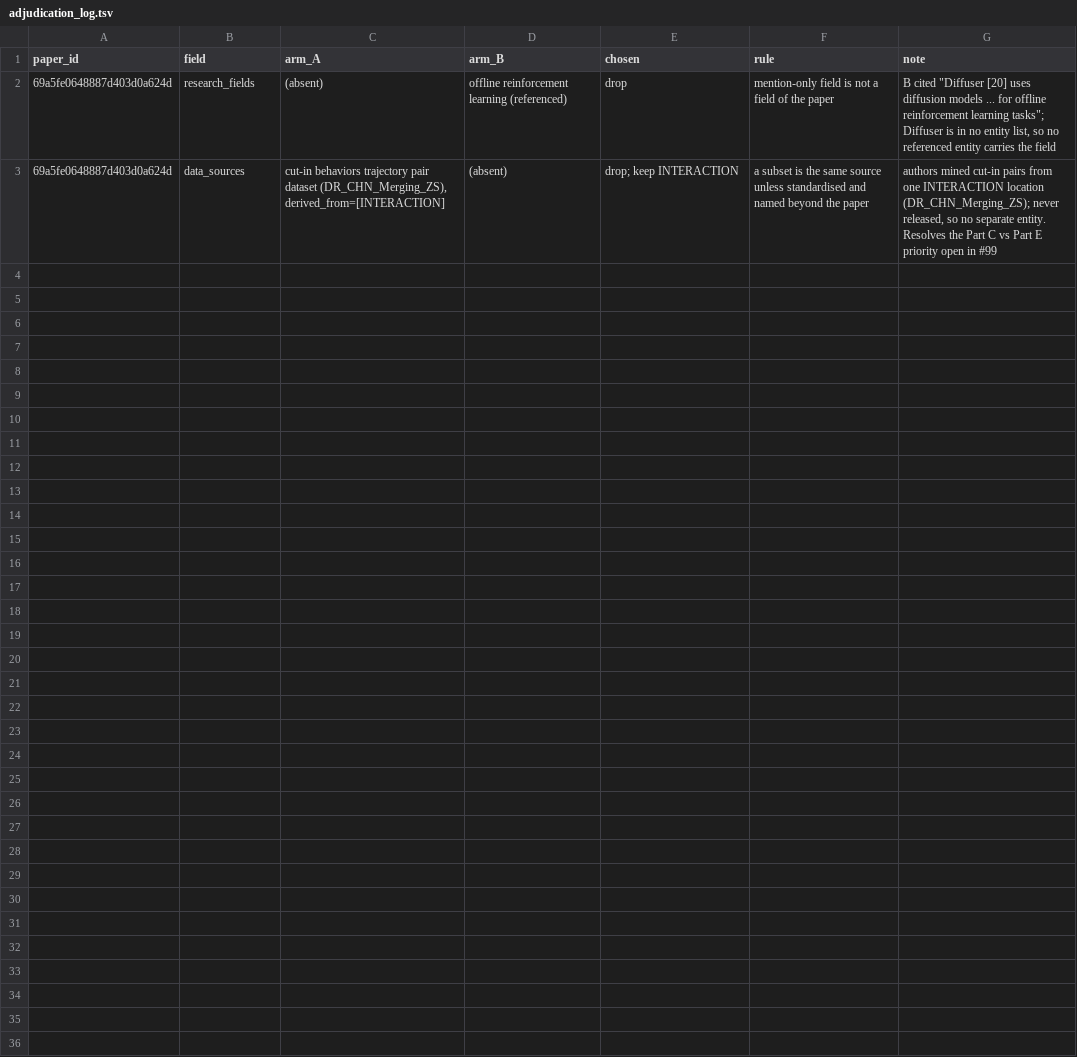
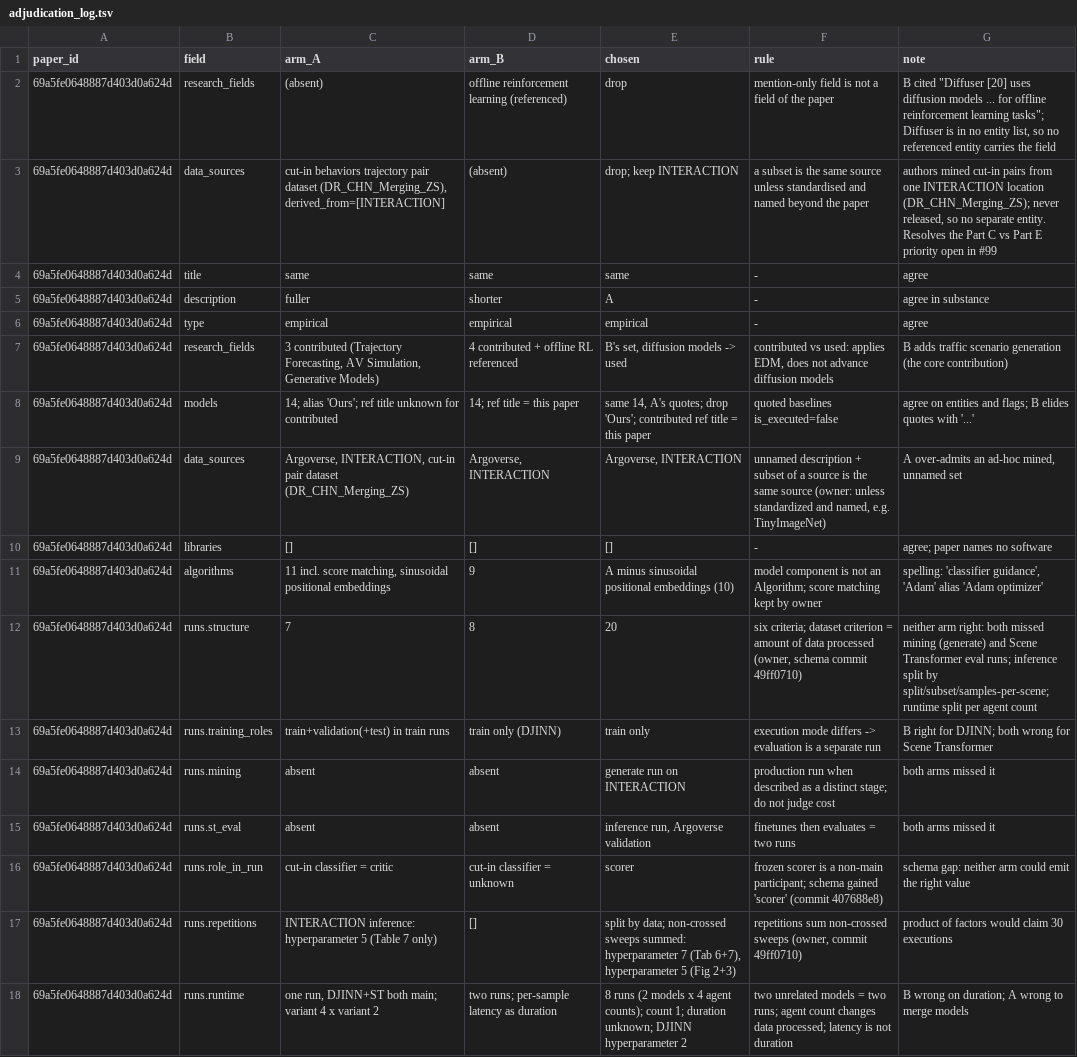
Before and after one commit to bouthilx/paperext, a TSV file: data/ontology/design/c0_verification/adjudication_log.tsv, drawn as a sheet.

```diff
--- a/data/ontology/design/c0_verification/adjudication_log.tsv
+++ b/data/ontology/design/c0_verification/adjudication_log.tsv
@@ -3 +3,16 @@ paper_id	field	arm_A	arm_B	chosen	rule	note
 69a5fe0648887d403d0a624d	data_sources	cut-in behaviors trajectory pair dataset (DR_CHN_Merging_ZS), derived_from=[INTERACTION]	(absent)	drop; keep INTERACTION	a subset is the same source unless standardised and named beyond the paper	authors mined cut-in pairs from one INTERACTION location (DR_CHN_Merging_ZS); never released, so no separate entity. Resolves the Part C vs Part E priority open in #99
+69a5fe0648887d403d0a624d	title	same	same	same	-	agree
+69a5fe0648887d403d0a624d	description	fuller	shorter	A	-	agree in substance
+69a5fe0648887d403d0a624d	type	empirical	empirical	empirical	-	agree
+69a5fe0648887d403d0a624d	research_fields	3 contributed (Trajectory Forecasting, AV Simulation, Generative Models)	4 contributed + offline RL referenced	B's set, diffusion models -> used	contributed vs used: applies EDM, does not advance diffusion models	B adds traffic scenario generation (the core contribution)
+69a5fe0648887d403d0a624d	models	14; alias 'Ours'; ref title unknown for contributed	14; ref title = this paper	same 14, A's quotes; drop 'Ours'; contributed ref title = this paper	quoted baselines is_executed=false	agree on entities and flags; B elides quotes with '...'
+69a5fe0648887d403d0a624d	data_sources	Argoverse, INTERACTION, cut-in pair dataset (DR_CHN_Merging_ZS)	Argoverse, INTERACTION	Argoverse, INTERACTION	unnamed description + subset of a source is the same source (owner: unless standardized and named, e.g. TinyImageNet)	A over-admits an ad-hoc mined, unnamed set
+69a5fe0648887d403d0a624d	libraries	[]	[]	[]	-	agree; paper names no software
+69a5fe0648887d403d0a624d	algorithms	11 incl. score matching, sinusoidal positional embeddings	9	A minus sinusoidal positional embeddings (10)	model component is not an Algorithm; score matching kept by owner	spelling: 'classifier guidance', 'Adam' alias 'Adam optimizer'
+69a5fe0648887d403d0a624d	runs.structure	7	8	20	six criteria; dataset criterion = amount of data processed (owner, schema commit 49ff0710)	neither arm right: both missed mining (generate) and Scene Transformer eval runs; inference split by split/subset/samples-per-scene; runtime split per agent count
+69a5fe0648887d403d0a624d	runs.training_roles	train+validation(+test) in train runs	train only (DJINN)	train only	execution mode differs -> evaluation is a separate run	B right for DJINN; both wrong for Scene Transformer
+69a5fe0648887d403d0a624d	runs.mining	absent	absent	generate run on INTERACTION	production run when described as a distinct stage; do not judge cost	both arms missed it
+69a5fe0648887d403d0a624d	runs.st_eval	absent	absent	inference run, Argoverse validation	finetunes then evaluates = two runs	both arms missed it
+69a5fe0648887d403d0a624d	runs.role_in_run	cut-in classifier = critic	cut-in classifier = unknown	scorer	frozen scorer is a non-main participant; schema gained 'scorer' (commit 407688e8)	schema gap: neither arm could emit the right value
+69a5fe0648887d403d0a624d	runs.repetitions	INTERACTION inference: hyperparameter 5 (Table 7 only)	[]	split by data; non-crossed sweeps summed: hyperparameter 7 (Tab 6+7), hyperparameter 5 (Fig 2+3)	repetitions sum non-crossed sweeps (owner, commit 49ff0710)	product of factors would claim 30 executions
+69a5fe0648887d403d0a624d	runs.runtime	one run, DJINN+ST both main; variant 4 x variant 2	two runs; per-sample latency as duration	8 runs (2 models x 4 agent counts); count 1; duration unknown; DJINN hyperparameter 2	two unrelated models = two runs; agent count changes data processed; latency is not duration	B wrong on duration; A wrong to merge models
```
Also changed, not shown: 1 other file.
